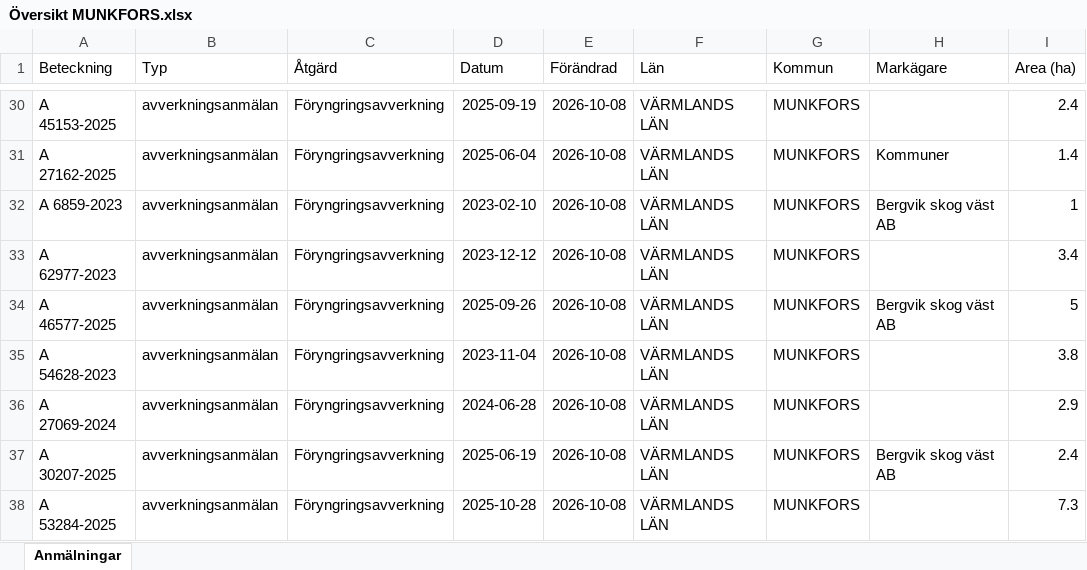
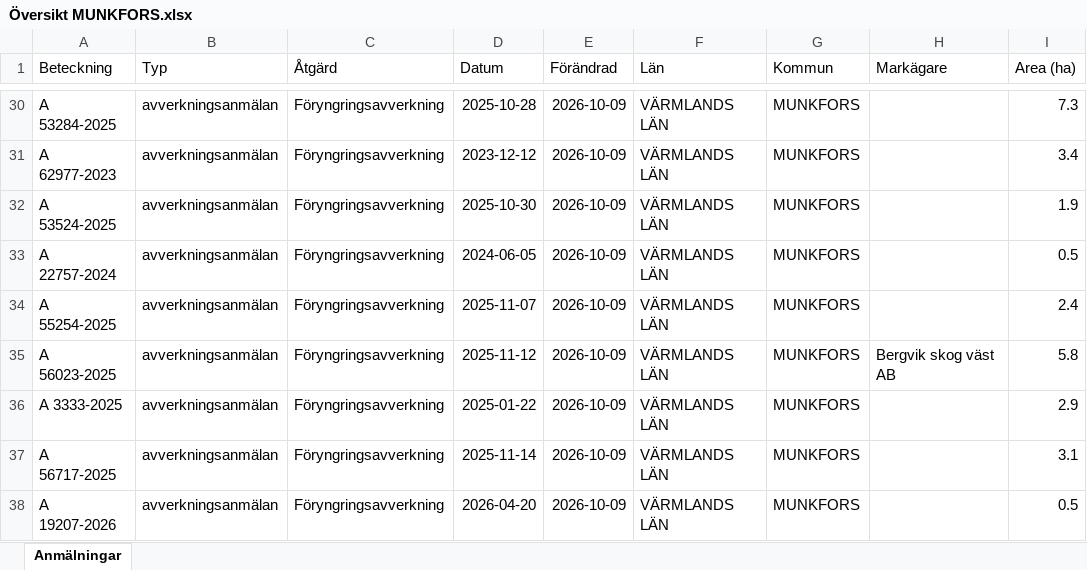
Before and after one commit to klasma/Logging_1762, an Excel workbook: Översikt MUNKFORS.xlsx, sheet Anmälningar, drawn as a sheet; only a part is shown, gaps mark what is left out; values as stored, in another font and other column widths than the file's, no borders; the diff covers the shown part only; the diff names each change by its address in the sheet, - before the commit and + after, or states it on an @@ line.

```diff
--- a/Översikt MUNKFORS.xlsx (sheet Anmälningar)
+++ b/Översikt MUNKFORS.xlsx (sheet Anmälningar)
-A30 (Beteckning): A 45153-2025
+A30 (Beteckning): A 53284-2025
-D30 (Datum): 2025-09-19
+D30 (Datum): 2025-10-28
-E30:E38 (Förändrad): 2026-10-08
+E30:E38 (Förändrad): 2026-10-09
-I30 (Area (ha)): 2.4
+I30 (Area (ha)): 7.3
-A31 (Beteckning): A 27162-2025
+A31 (Beteckning): A 62977-2023
-D31 (Datum): 2025-06-04
+D31 (Datum): 2023-12-12
-H31 (Markägare): Kommuner
+H31 (Markägare): (empty)
-I31 (Area (ha)): 1.4
+I31 (Area (ha)): 3.4
-A32 (Beteckning): A 6859-2023
+A32 (Beteckning): A 53524-2025
-D32 (Datum): 2023-02-10
+D32 (Datum): 2025-10-30
-H32 (Markägare): Bergvik skog väst AB
+H32 (Markägare): (empty)
-I32 (Area (ha)): 1
+I32 (Area (ha)): 1.9
-A33 (Beteckning): A 62977-2023
+A33 (Beteckning): A 22757-2024
-D33 (Datum): 2023-12-12
+D33 (Datum): 2024-06-05
-I33 (Area (ha)): 3.4
+I33 (Area (ha)): 0.5
-A34 (Beteckning): A 46577-2025
+A34 (Beteckning): A 55254-2025
-D34 (Datum): 2025-09-26
+D34 (Datum): 2025-11-07
-H34 (Markägare): Bergvik skog väst AB
+H34 (Markägare): (empty)
-I34 (Area (ha)): 5
+I34 (Area (ha)): 2.4
-A35 (Beteckning): A 54628-2023
+A35 (Beteckning): A 56023-2025
-D35 (Datum): 2023-11-04
+D35 (Datum): 2025-11-12
-H35 (Markägare): (empty)
+H35 (Markägare): Bergvik skog väst AB
-I35 (Area (ha)): 3.8
+I35 (Area (ha)): 5.8
-A36 (Beteckning): A 27069-2024
+A36 (Beteckning): A 3333-2025
-D36 (Datum): 2024-06-28
+D36 (Datum): 2025-01-22
-A37 (Beteckning): A 30207-2025
+A37 (Beteckning): A 56717-2025
-D37 (Datum): 2025-06-19
+D37 (Datum): 2025-11-14
-H37 (Markägare): Bergvik skog väst AB
+H37 (Markägare): (empty)
-I37 (Area (ha)): 2.4
+I37 (Area (ha)): 3.1
-A38 (Beteckning): A 53284-2025
+A38 (Beteckning): A 19207-2026
-D38 (Datum): 2025-10-28
+D38 (Datum): 2026-04-20
-I38 (Area (ha)): 7.3
+I38 (Area (ha)): 0.5
```
Also changed, not shown: 345 edited cells elsewhere in this sheet, artfynd/A 34758-2026 artfynd.xlsx, artfynd/A 44111-2023 artfynd.xlsx, 19 other files.
